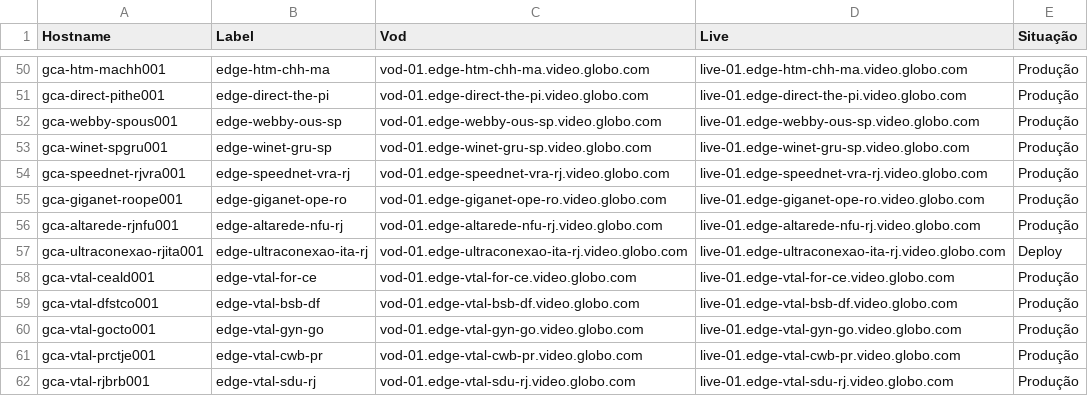
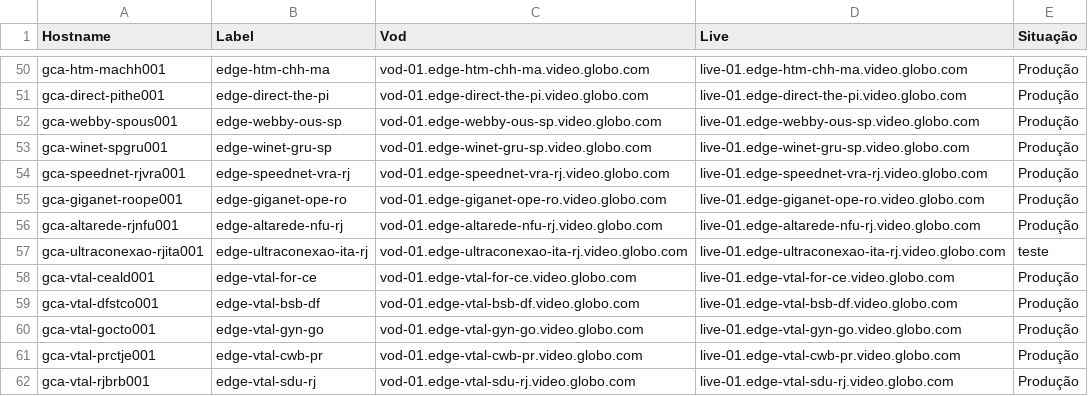
Before and after one commit to AdrianoParceasepe/cdn-hosts-controle, a CSV file: hosts_cdn.csv, drawn as a sheet; only a part is shown, gaps mark what is left out.

```diff
--- a/hosts_cdn.csv
+++ b/hosts_cdn.csv
@@ -56,3 +56,3 @@ gca-giganet-roope001,edge-giganet-ope-ro,vod-01.edge-giganet-ope-ro.video.globo.
 gca-altarede-rjnfu001,edge-altarede-nfu-rj,vod-01.edge-altarede-nfu-rj.video.globo.com,live-01.edge-altarede-nfu-rj.video.globo.com,Produção
-gca-ultraconexao-rjita001,edge-ultraconexao-ita-rj,vod-01.edge-ultraconexao-ita-rj.video.globo.com,live-01.edge-ultraconexao-ita-rj.video.globo.com,Deploy
+gca-ultraconexao-rjita001,edge-ultraconexao-ita-rj,vod-01.edge-ultraconexao-ita-rj.video.globo.com,live-01.edge-ultraconexao-ita-rj.video.globo.com,teste
 gca-vtal-ceald001,edge-vtal-for-ce,vod-01.edge-vtal-for-ce.video.globo.com,live-01.edge-vtal-for-ce.video.globo.com,Produção
```
